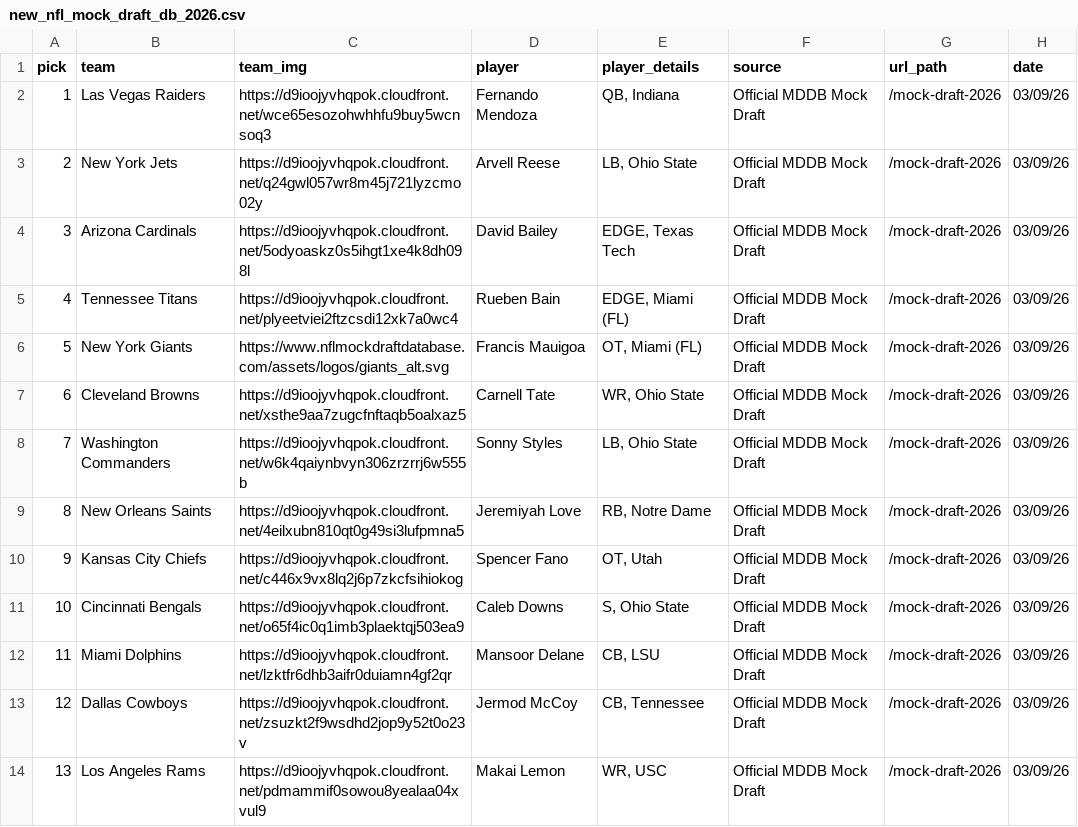
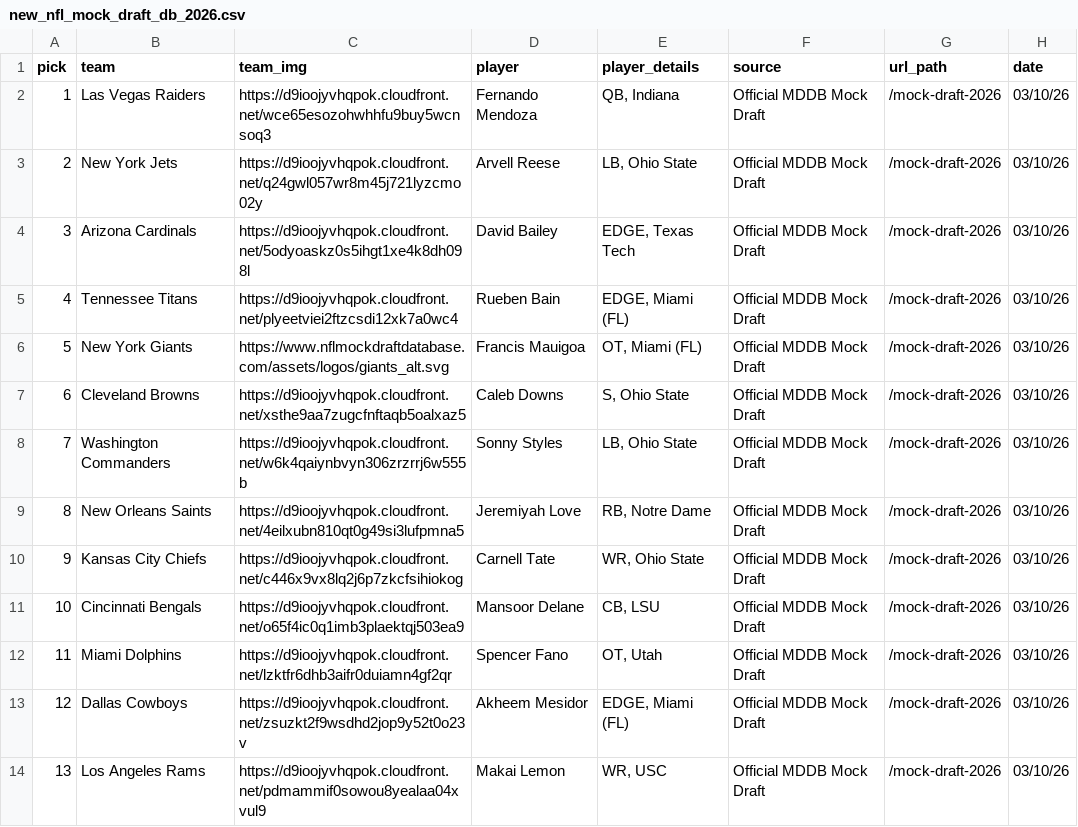
Before and after one commit to aaroncolesmith/data_nfl_mock_draft, a CSV file: data/new_nfl_mock_draft_db_2026.csv, drawn as a sheet; only a part is shown; the diff covers the shown part only.

Commit message:
Update data

```diff
--- a/data/new_nfl_mock_draft_db_2026.csv
+++ b/data/new_nfl_mock_draft_db_2026.csv
@@ -1,14 +1,14 @@
 pick,team,team_img,player,player_details,source,url_path,date
-1,Las Vegas Raiders,https://d9ioojyvhqpok.cloudfront.net/wce65esozohwhhfu9buy5wcnsoq3,Fernando Mendoza,"QB, Indiana",Official MDDB Mock Draft,/mock-draft-2026,03/09/26
-2,New York Jets,https://d9ioojyvhqpok.cloudfront.net/q24gwl057wr8m45j721lyzcmo02y,Arvell Reese,"LB, Ohio State",Official MDDB Mock Draft,/mock-draft-2026,03/09/26
-3,Arizona Cardinals,https://d9ioojyvhqpok.cloudfront.net/5odyoaskz0s5ihgt1xe4k8dh098l,David Bailey,"EDGE, Texas Tech",Official MDDB Mock Draft,/mock-draft-2026,03/09/26
-4,Tennessee Titans,https://d9ioojyvhqpok.cloudfront.net/plyeetviei2ftzcsdi12xk7a0wc4,Rueben Bain,"EDGE, Miami (FL)",Official MDDB Mock Draft,/mock-draft-2026,03/09/26
-5,New York Giants,https://www.nflmockdraftdatabase.com/assets/logos/giants_alt.svg,Francis Mauigoa,"OT, Miami (FL)",Official MDDB Mock Draft,/mock-draft-2026,03/09/26
-6,Cleveland Browns,https://d9ioojyvhqpok.cloudfront.net/xsthe9aa7zugcfnftaqb5oalxaz5,Carnell Tate,"WR, Ohio State",Official MDDB Mock Draft,/mock-draft-2026,03/09/26
-7,Washington Commanders,https://d9ioojyvhqpok.cloudfront.net/w6k4qaiynbvyn306zrzrrj6w555b,Sonny Styles,"LB, Ohio State",Official MDDB Mock Draft,/mock-draft-2026,03/09/26
-8,New Orleans Saints,https://d9ioojyvhqpok.cloudfront.net/4eilxubn810qt0g49si3lufpmna5,Jeremiyah Love,"RB, Notre Dame",Official MDDB Mock Draft,/mock-draft-2026,03/09/26
-9,Kansas City Chiefs,https://d9ioojyvhqpok.cloudfront.net/c446x9vx8lq2j6p7zkcfsihiokog,Spencer Fano,"OT, Utah",Official MDDB Mock Draft,/mock-draft-2026,03/09/26
-10,Cincinnati Bengals,https://d9ioojyvhqpok.cloudfront.net/o65f4ic0q1imb3plaektqj503ea9,Caleb Downs,"S, Ohio State",Official MDDB Mock Draft,/mock-draft-2026,03/09/26
-11,Miami Dolphins,https://d9ioojyvhqpok.cloudfront.net/lzktfr6dhb3aifr0duiamn4gf2qr,Mansoor Delane,"CB, LSU",Official MDDB Mock Draft,/mock-draft-2026,03/09/26
-12,Dallas Cowboys,https://d9ioojyvhqpok.cloudfront.net/zsuzkt2f9wsdhd2jop9y52t0o23v,Jermod McCoy,"CB, Tennessee",Official MDDB Mock Draft,/mock-draft-2026,03/09/26
-13,Los Angeles Rams,https://d9ioojyvhqpok.cloudfront.net/pdmammif0sowou8yealaa04xvul9,Makai Lemon,"WR, USC",Official MDDB Mock Draft,/mock-draft-2026,03/09/26
+1,Las Vegas Raiders,https://d9ioojyvhqpok.cloudfront.net/wce65esozohwhhfu9buy5wcnsoq3,Fernando Mendoza,"QB, Indiana",Official MDDB Mock Draft,/mock-draft-2026,03/10/26
+2,New York Jets,https://d9ioojyvhqpok.cloudfront.net/q24gwl057wr8m45j721lyzcmo02y,Arvell Reese,"LB, Ohio State",Official MDDB Mock Draft,/mock-draft-2026,03/10/26
+3,Arizona Cardinals,https://d9ioojyvhqpok.cloudfront.net/5odyoaskz0s5ihgt1xe4k8dh098l,David Bailey,"EDGE, Texas Tech",Official MDDB Mock Draft,/mock-draft-2026,03/10/26
+4,Tennessee Titans,https://d9ioojyvhqpok.cloudfront.net/plyeetviei2ftzcsdi12xk7a0wc4,Rueben Bain,"EDGE, Miami (FL)",Official MDDB Mock Draft,/mock-draft-2026,03/10/26
+5,New York Giants,https://www.nflmockdraftdatabase.com/assets/logos/giants_alt.svg,Francis Mauigoa,"OT, Miami (FL)",Official MDDB Mock Draft,/mock-draft-2026,03/10/26
+6,Cleveland Browns,https://d9ioojyvhqpok.cloudfront.net/xsthe9aa7zugcfnftaqb5oalxaz5,Caleb Downs,"S, Ohio State",Official MDDB Mock Draft,/mock-draft-2026,03/10/26
+7,Washington Commanders,https://d9ioojyvhqpok.cloudfront.net/w6k4qaiynbvyn306zrzrrj6w555b,Sonny Styles,"LB, Ohio State",Official MDDB Mock Draft,/mock-draft-2026,03/10/26
+8,New Orleans Saints,https://d9ioojyvhqpok.cloudfront.net/4eilxubn810qt0g49si3lufpmna5,Jeremiyah Love,"RB, Notre Dame",Official MDDB Mock Draft,/mock-draft-2026,03/10/26
+9,Kansas City Chiefs,https://d9ioojyvhqpok.cloudfront.net/c446x9vx8lq2j6p7zkcfsihiokog,Carnell Tate,"WR, Ohio State",Official MDDB Mock Draft,/mock-draft-2026,03/10/26
+10,Cincinnati Bengals,https://d9ioojyvhqpok.cloudfront.net/o65f4ic0q1imb3plaektqj503ea9,Mansoor Delane,"CB, LSU",Official MDDB Mock Draft,/mock-draft-2026,03/10/26
+11,Miami Dolphins,https://d9ioojyvhqpok.cloudfront.net/lzktfr6dhb3aifr0duiamn4gf2qr,Spencer Fano,"OT, Utah",Official MDDB Mock Draft,/mock-draft-2026,03/10/26
+12,Dallas Cowboys,https://d9ioojyvhqpok.cloudfront.net/zsuzkt2f9wsdhd2jop9y52t0o23v,Akheem Mesidor,"EDGE, Miami (FL)",Official MDDB Mock Draft,/mock-draft-2026,03/10/26
+13,Los Angeles Rams,https://d9ioojyvhqpok.cloudfront.net/pdmammif0sowou8yealaa04xvul9,Makai Lemon,"WR, USC",Official MDDB Mock Draft,/mock-draft-2026,03/10/26
```
Also changed, not shown: 47 edited cells elsewhere in this file, 1 other file.
